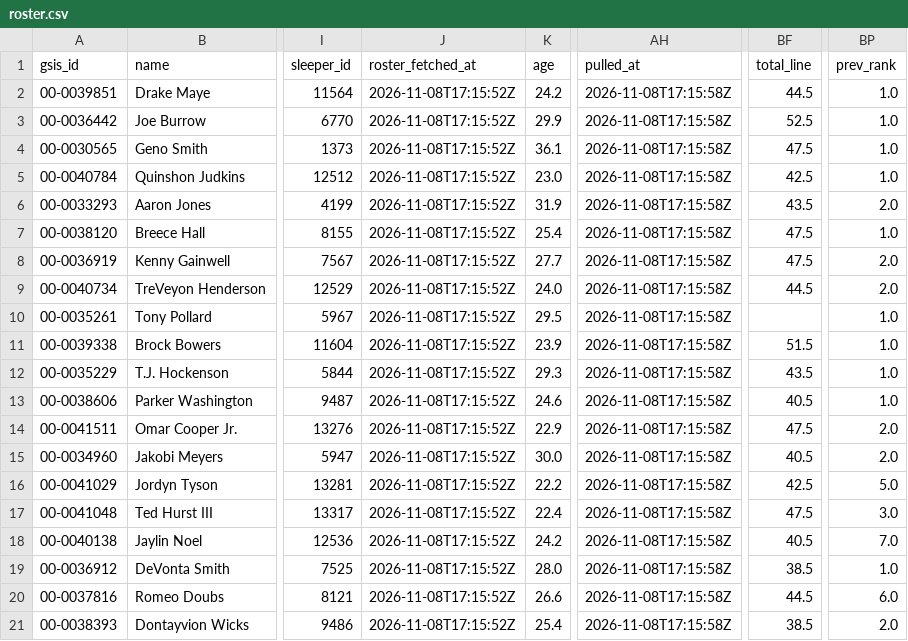
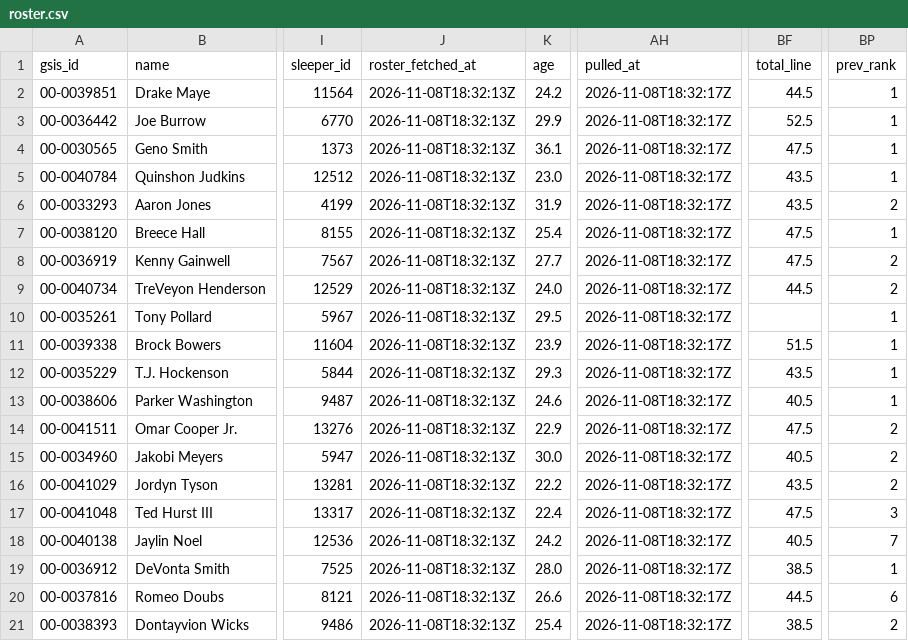
Before and after one commit to jjgreggjr/fantasy-tracker, a CSV file: leagues/gooma-s-family-league/roster.csv, drawn as a sheet; only a part is shown, gaps mark what is left out; the diff names each change by its address in the sheet, - before the commit and + after, or states it on an @@ line.

```diff
--- a/leagues/gooma-s-family-league/roster.csv
+++ b/leagues/gooma-s-family-league/roster.csv
-J2:J21 (roster_fetched_at): 2026-11-08T17:15:52Z
+J2:J21 (roster_fetched_at): 2026-11-08T18:32:13Z
-AH2:AH21 (pulled_at): 2026-11-08T17:15:58Z
+AH2:AH21 (pulled_at): 2026-11-08T18:32:17Z
-BP2:BP5 (prev_rank): 1.0
+BP2:BP5 (prev_rank): 1
-BF5 (total_line): 42.5
+BF5 (total_line): 43.5
-BP6 (prev_rank): 2.0
+BP6 (prev_rank): 2
-BP7 (prev_rank): 1.0
+BP7 (prev_rank): 1
-BP8:BP9 (prev_rank): 2.0
+BP8:BP9 (prev_rank): 2
-BP10:BP13 (prev_rank): 1.0
+BP10:BP13 (prev_rank): 1
-BP14:BP15 (prev_rank): 2.0
+BP14:BP15 (prev_rank): 2
-BF16 (total_line): 42.5
+BF16 (total_line): 43.5
-BP16 (prev_rank): 5.0
+BP16 (prev_rank): 2
-BP17 (prev_rank): 3.0
+BP17 (prev_rank): 3
-BP18 (prev_rank): 7.0
+BP18 (prev_rank): 7
-BP19 (prev_rank): 1.0
+BP19 (prev_rank): 1
-BP20 (prev_rank): 6.0
+BP20 (prev_rank): 6
-BP21 (prev_rank): 2.0
+BP21 (prev_rank): 2
```
Also changed, not shown: data/schedule.csv, leagues/james-gregg-espn/all_rosters.csv, 33 other files.
